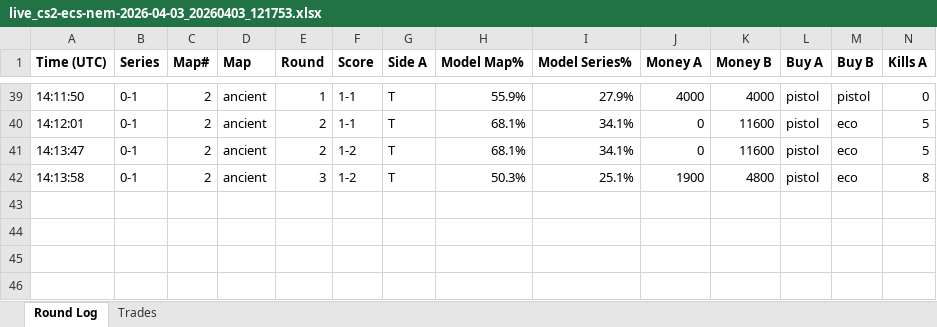
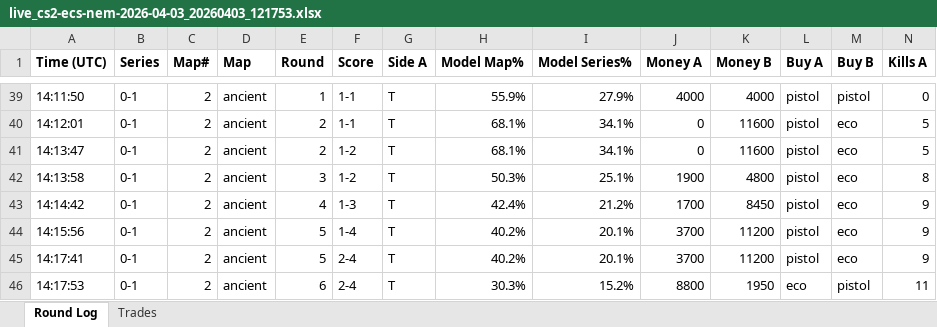
Before and after one commit to stonerje4/DOGODODGODGDGODGOGD, an Excel workbook: data/live_logs/live_cs2-ecs-nem-2026-04-03_20260403_121753.xlsx, sheet Round Log, drawn as a sheet; only a part is shown, gaps mark what is left out; values as stored, in another font and other column widths than the file's, no borders; rows hold the shown columns only; the diff names each change by its address in the sheet, - before the commit and + after, or states it on an @@ line.

Commit message:
live update 14:19:07 UTC

```diff
--- a/data/live_logs/live_cs2-ecs-nem-2026-04-03_20260403_121753.xlsx (sheet Round Log)
+++ b/data/live_logs/live_cs2-ecs-nem-2026-04-03_20260403_121753.xlsx (sheet Round Log)
+row 43: 14:14:42 | 0-1 | 2 | ancient | 4 | 1-3 | T | 42.4% | 21.2% | 1700 | 8450 | pistol | eco | 9
+row 44: 14:15:56 | 0-1 | 2 | ancient | 5 | 1-4 | T | 40.2% | 20.1% | 3700 | 11200 | pistol | eco | 9
+row 45: 14:17:41 | 0-1 | 2 | ancient | 5 | 2-4 | T | 40.2% | 20.1% | 3700 | 11200 | pistol | eco | 9
+row 46: 14:17:53 | 0-1 | 2 | ancient | 6 | 2-4 | T | 30.3% | 15.2% | 8800 | 1950 | eco | pistol | 11
```
Also changed, not shown: sheet Trades, 1 other file.
